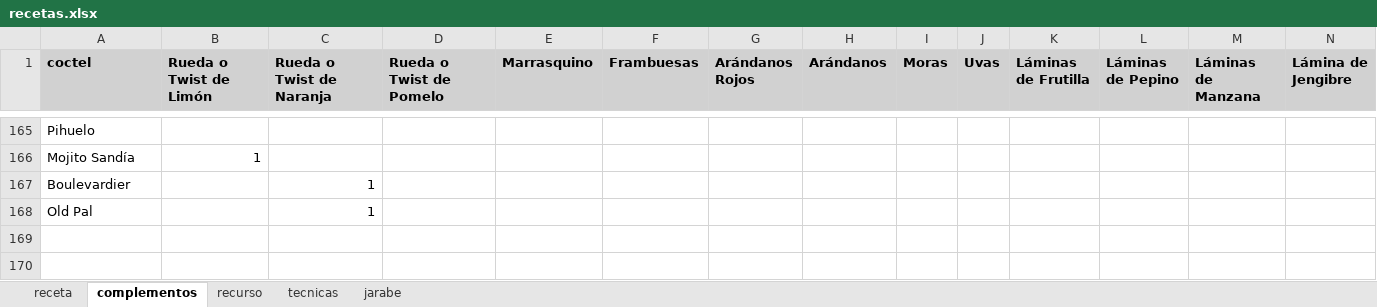
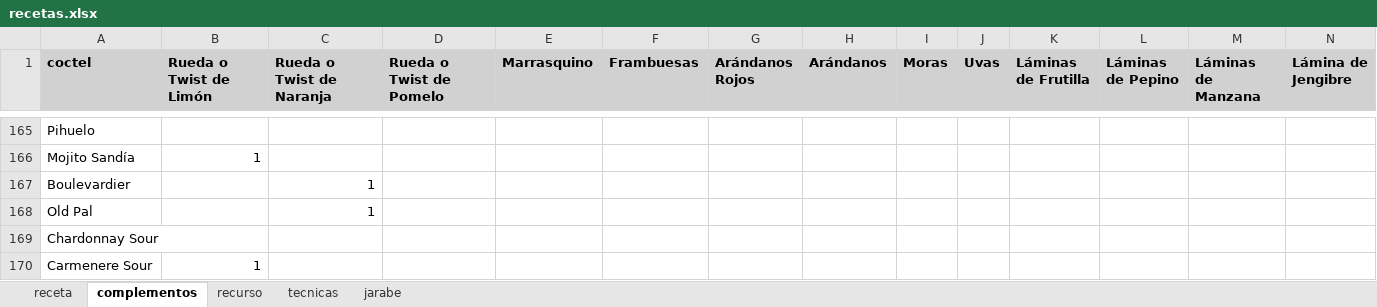
Before and after one commit to cargomir/clubdelicores, an Excel workbook: data/recetas.xlsx, sheet complementos, drawn as a sheet; only a part is shown, gaps mark what is left out; values as stored, in another font and other column widths than the file's, no borders; rows hold the shown columns only; the diff names each change by its address in the sheet, - before the commit and + after, or states it on an @@ line.

```diff
--- a/data/recetas.xlsx (sheet complementos)
+++ b/data/recetas.xlsx (sheet complementos)
+row 169: Chardonnay Sour
+row 170: Carmenere Sour | 1
```
Also changed, not shown: sheet receta, sheet recurso.
